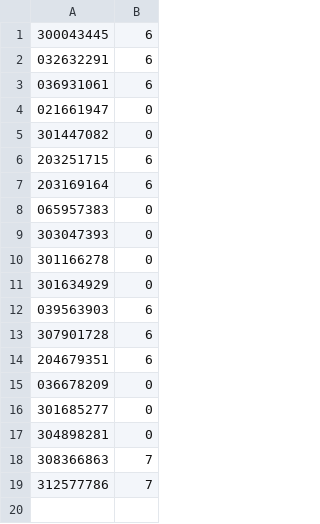
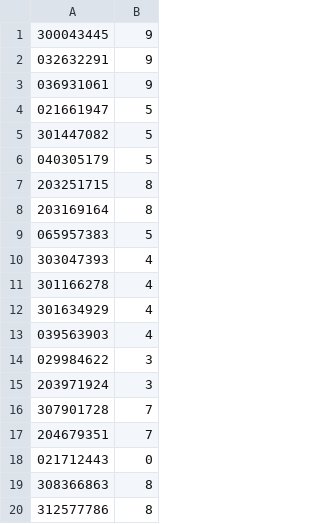
Before and after one commit to OrenGitHub/COMPILATION_IDC_FOR_STUDENTS, a CSV file: FOLDER_3_GRADES/EX2_GRADES/allGrades.csv, drawn as a sheet.

Commit message:
updated EX2 grades

```diff
--- a/FOLDER_3_GRADES/EX2_GRADES/allGrades.csv
+++ b/FOLDER_3_GRADES/EX2_GRADES/allGrades.csv
@@ -1,19 +1,20 @@
-300043445,6
-032632291,6
-036931061,6
-021661947,0
-301447082,0
-203251715,6
-203169164,6
-065957383,0
-303047393,0
-301166278,0
-301634929,0
-039563903,6
-307901728,6
-204679351,6
-036678209,0
-301685277,0
-304898281,0
-308366863,7
-312577786,7
+300043445,9
+032632291,9
+036931061,9
+021661947,5
+301447082,5
+040305179,5
+203251715,8
+203169164,8
+065957383,5
+303047393,4
+301166278,4
+301634929,4
+039563903,4
+029984622,3
+203971924,3
+307901728,7
+204679351,7
+021712443,0
+308366863,8
+312577786,8
```
